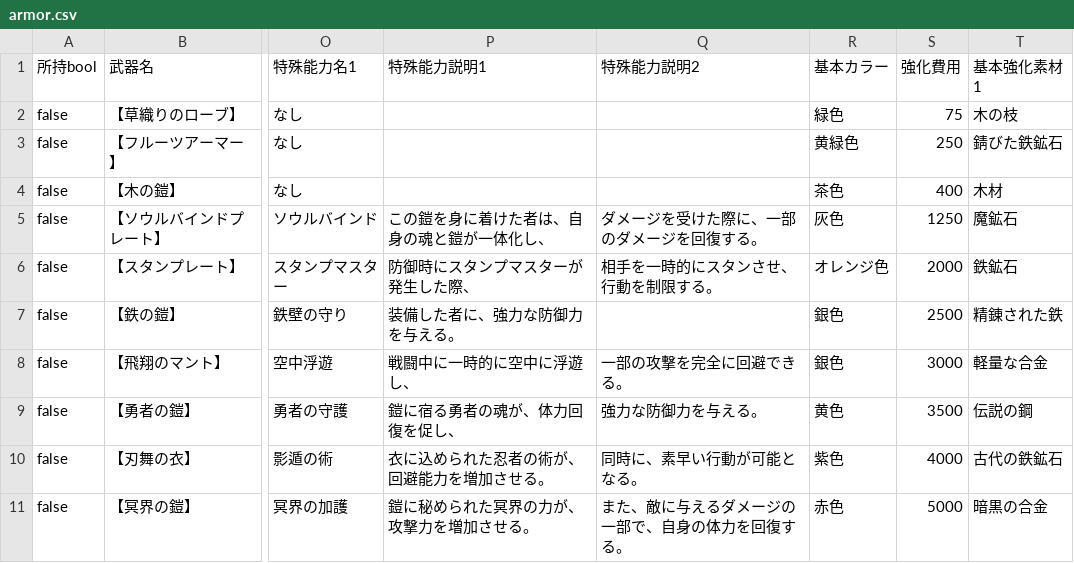
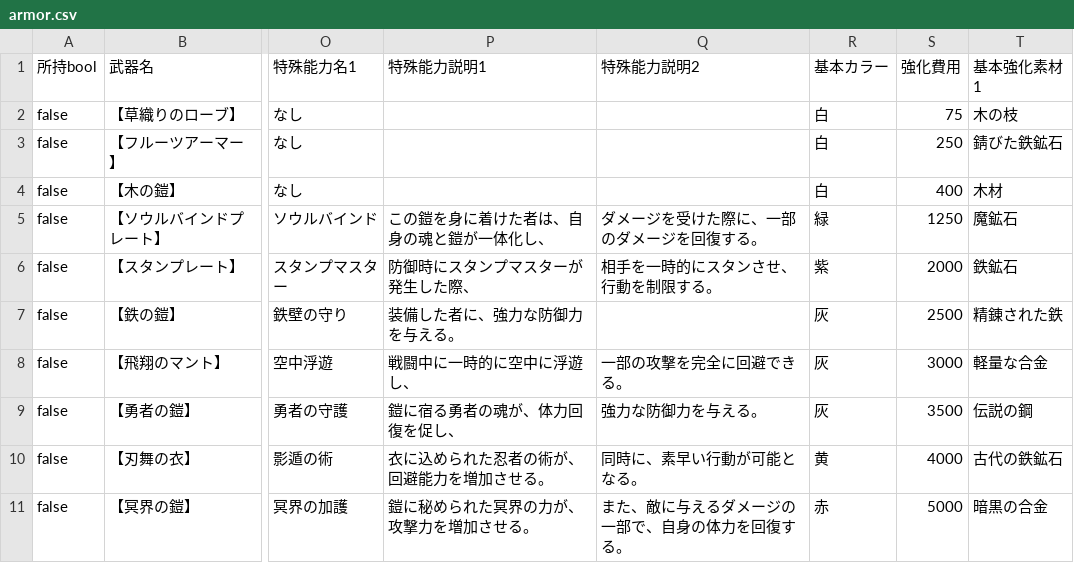
Before and after one commit to yuyuyu2118/golang-TypingApp-ongoing, a CSV file: assets/shop/armor.csv, drawn as a sheet; only a part is shown, gaps mark what is left out; the diff names each change by its address in the sheet, - before the commit and + after, or states it on an @@ line.

```diff
--- a/assets/shop/armor.csv
+++ b/assets/shop/armor.csv
-R2 (基本カラー): 緑色
+R2 (基本カラー): 白
-R3 (基本カラー): 黄緑色
+R3 (基本カラー): 白
-R4 (基本カラー): 茶色
+R4 (基本カラー): 白
-R5 (基本カラー): 灰色
+R5 (基本カラー): 緑
-R6 (基本カラー): オレンジ色
+R6 (基本カラー): 紫
-R7:R8 (基本カラー): 銀色
+R7:R8 (基本カラー): 灰
-R9 (基本カラー): 黄色
+R9 (基本カラー): 灰
-R10 (基本カラー): 紫色
+R10 (基本カラー): 黄
-R11 (基本カラー): 赤色
+R11 (基本カラー): 赤
```
Also changed, not shown: assets/shop/weapon.csv, player/save/save.csv, 8 other files.
